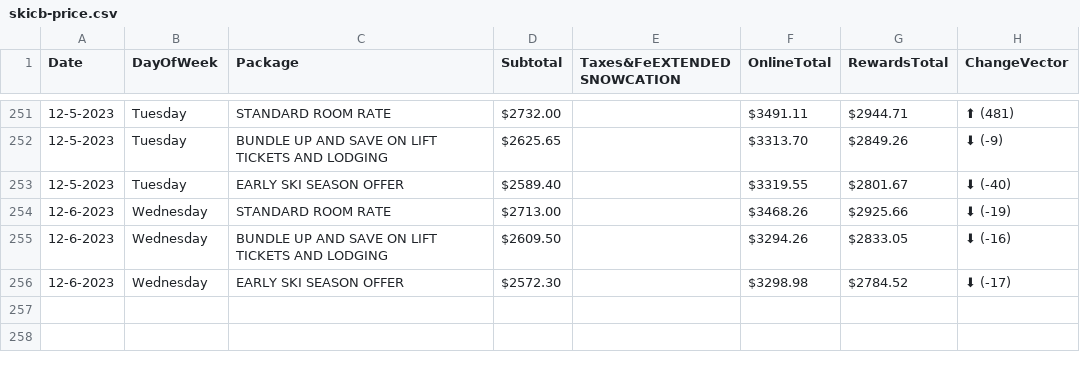
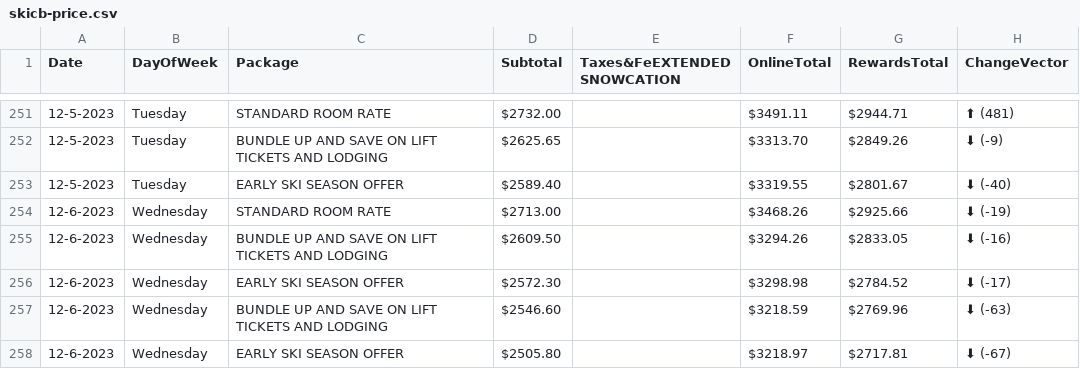
Before and after one commit to pelennio/skiCB_checker, a CSV file: curent_prices/skicb-price.csv, drawn as a sheet; only a part is shown, gaps mark what is left out; the diff names each change by its address in the sheet, - before the commit and + after, or states it on an @@ line.

```diff
--- a/curent_prices/skicb-price.csv
+++ b/curent_prices/skicb-price.csv
+row 257: 12-6-2023 | Wednesday | BUNDLE UP AND SAVE ON LIFT TICKETS AND LODGING | $2546.60 |  | $3218.59 | $2769.96 | ⬇ (-63)
+row 258: 12-6-2023 | Wednesday | EARLY SKI SEASON OFFER | $2505.80 |  | $3218.97 | $2717.81 | ⬇ (-67)
```
Also changed, not shown: curent_prices/hampton-price.csv, curent_prices/hilton-price.csv.
